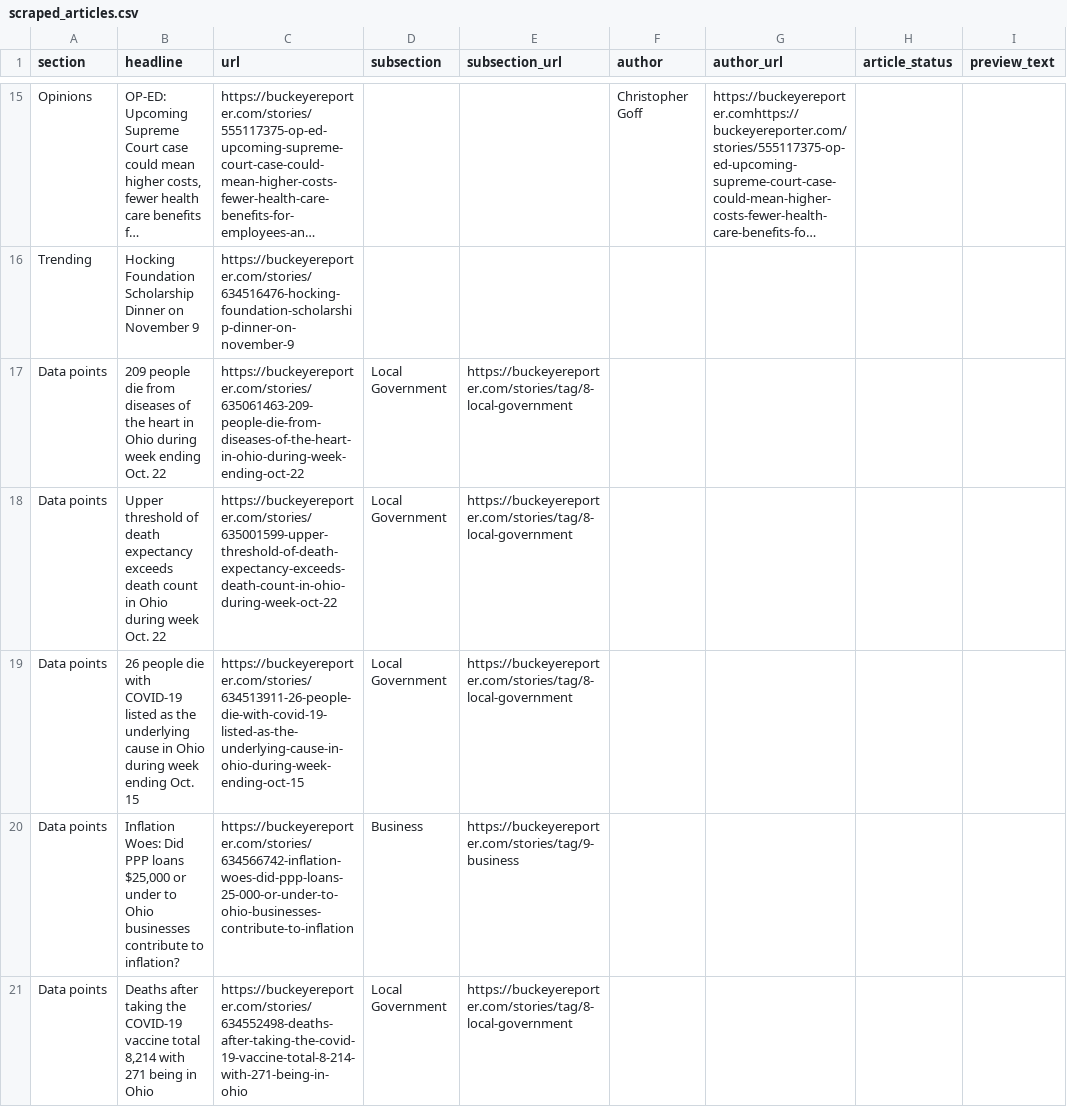
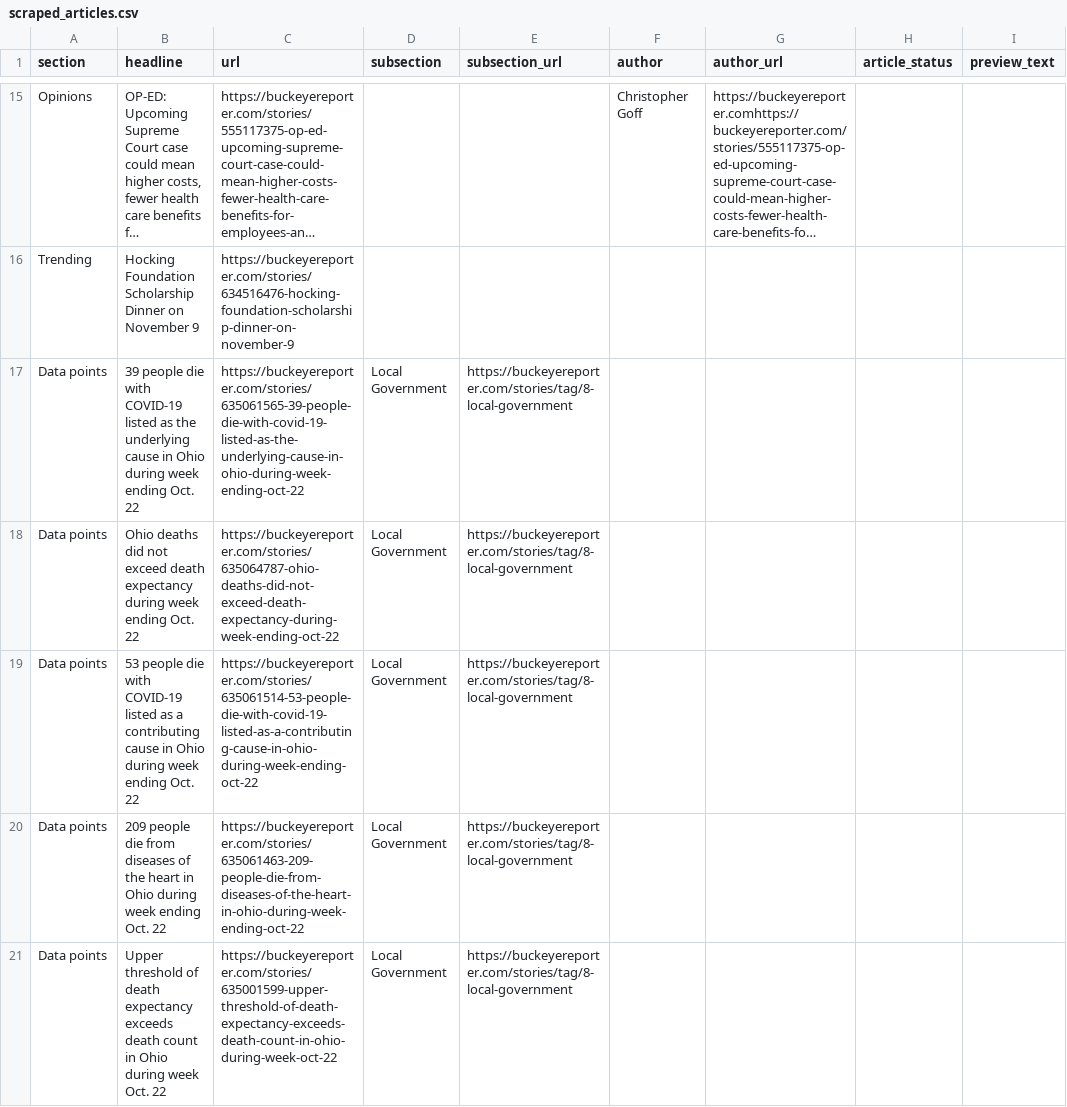
Before and after one commit to petebrown/homework-17-automatic-scraper, a CSV file: scraped_articles.csv, drawn as a sheet; only a part is shown, gaps mark what is left out; long unchanged cells end in …; removed rows and columns are numbered as before the commit, all else as after; the diff covers the shown part only; the diff names each change by its address in the sheet, - before the commit and + after, or states it on an @@ line.

```diff
--- a/scraped_articles.csv
+++ b/scraped_articles.csv
+row 17: Data points | 39 people die with COVID-19 listed as the underlying cause in Ohio during week ending Oct. 22 | https://buckeyereporter.com/stories/635061565-39-people-die-with-covid-19-listed-as-the-underlying-cause-in-ohio-during-week-ending-oct-22 | Local Government | https://buckeyereporter.com/stories/tag/8-local-government
+row 18: Data points | Ohio deaths did not exceed death expectancy during week ending Oct. 22 | https://buckeyereporter.com/stories/635064787-ohio-deaths-did-not-exceed-death-expectancy-during-week-ending-oct-22 | Local Government | https://buckeyereporter.com/stories/tag/8-local-government
+row 19: Data points | 53 people die with COVID-19 listed as a contributing cause in Ohio during week ending Oct. 22 | https://buckeyereporter.com/stories/635061514-53-people-die-with-covid-19-listed-as-a-contributing-cause-in-ohio-during-week-ending-oct-22 | Local Government | https://buckeyereporter.com/stories/tag/8-local-government
-row 19: Data points | 26 people die with COVID-19 listed as the underlying cause in Ohio during week ending Oct. 15 | https://buckeyereporter.com/stories/634513911-26-people-die-with-covid-19-listed-as-the-underlying-cause-in-ohio-during-week-ending-oct-15 | Local Government | https://buckeyereporter.com/stories/tag/8-local-government
-row 20: Data points | Inflation Woes: Did PPP loans $25,000 or under to Ohio businesses contribute to inflation? | https://buckeyereporter.com/stories/634566742-inflation-woes-did-ppp-loans-25-000-or-under-to-ohio-businesses-contribute-to-inflation | Business | https://buckeyereporter.com/stories/tag/9-business
-row 21: Data points | Deaths after taking the COVID-19 vaccine total 8,214 with 271 being in Ohio | https://buckeyereporter.com/stories/634552498-deaths-after-taking-the-covid-19-vaccine-total-8-214-with-271-being-in-ohio | Local Government | https://buckeyereporter.com/stories/tag/8-local-government
```
Also changed, not shown: 6 added rows, 8 removed rows and 12 edited cells elsewhere in this file.
